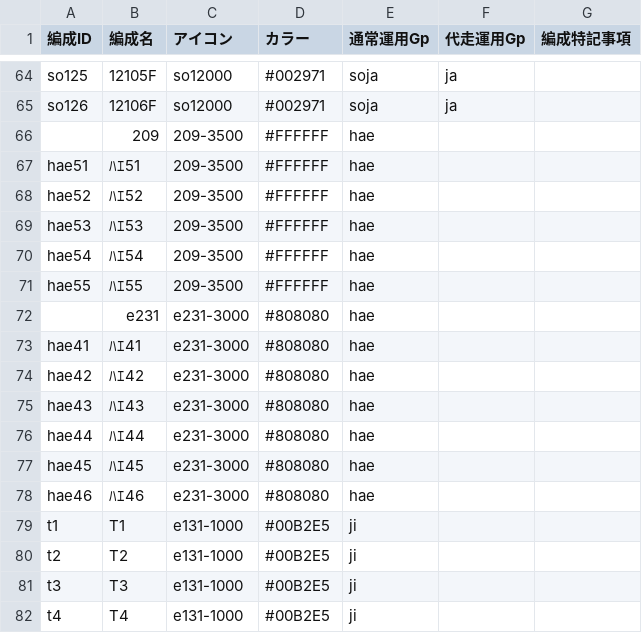
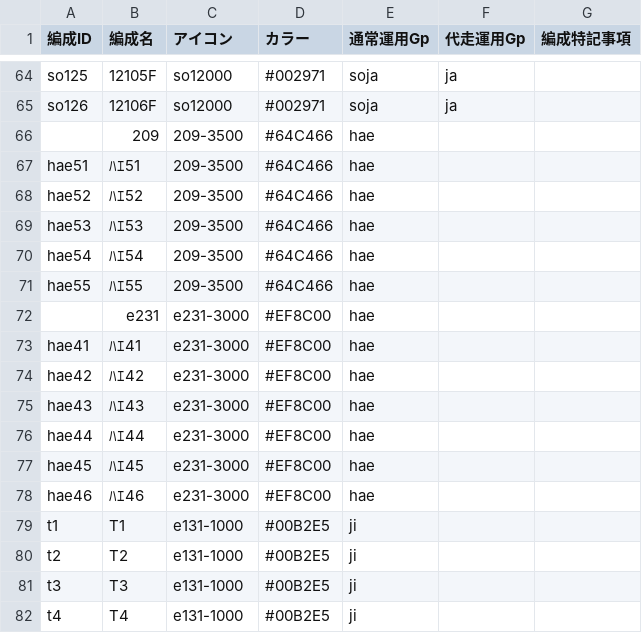
Before and after one commit to aqua-2857/zaisen, a CSV file: zaisen - formation_id.csv, drawn as a sheet; only a part is shown, gaps mark what is left out.

Commit message:
Add files via upload

```diff
--- a/zaisen - formation_id.csv
+++ b/zaisen - formation_id.csv
@@ -65,15 +65,15 @@ so125,12105F,so12000,#002971,soja,ja,
 so126,12106F,so12000,#002971,soja,ja,
-,209,209-3500,#FFFFFF,hae,,
-hae51,ﾊｴ51,209-3500,#FFFFFF,hae,,
-hae52,ﾊｴ52,209-3500,#FFFFFF,hae,,
-hae53,ﾊｴ53,209-3500,#FFFFFF,hae,,
-hae54,ﾊｴ54,209-3500,#FFFFFF,hae,,
-hae55,ﾊｴ55,209-3500,#FFFFFF,hae,,
-,e231,e231-3000,#808080,hae,,
-hae41,ﾊｴ41,e231-3000,#808080,hae,,
-hae42,ﾊｴ42,e231-3000,#808080,hae,,
-hae43,ﾊｴ43,e231-3000,#808080,hae,,
-hae44,ﾊｴ44,e231-3000,#808080,hae,,
-hae45,ﾊｴ45,e231-3000,#808080,hae,,
-hae46,ﾊｴ46,e231-3000,#808080,hae,,
+,209,209-3500,#64C466,hae,,
+hae51,ﾊｴ51,209-3500,#64C466,hae,,
+hae52,ﾊｴ52,209-3500,#64C466,hae,,
+hae53,ﾊｴ53,209-3500,#64C466,hae,,
+hae54,ﾊｴ54,209-3500,#64C466,hae,,
+hae55,ﾊｴ55,209-3500,#64C466,hae,,
+,e231,e231-3000,#EF8C00,hae,,
+hae41,ﾊｴ41,e231-3000,#EF8C00,hae,,
+hae42,ﾊｴ42,e231-3000,#EF8C00,hae,,
+hae43,ﾊｴ43,e231-3000,#EF8C00,hae,,
+hae44,ﾊｴ44,e231-3000,#EF8C00,hae,,
+hae45,ﾊｴ45,e231-3000,#EF8C00,hae,,
+hae46,ﾊｴ46,e231-3000,#EF8C00,hae,,
 t1,T1,e131-1000,#00B2E5,ji,,
```
